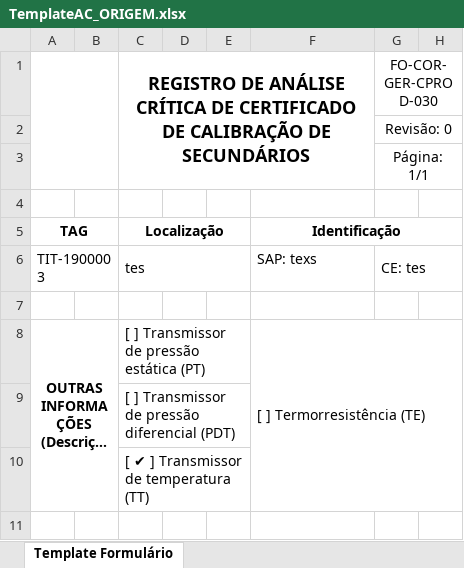
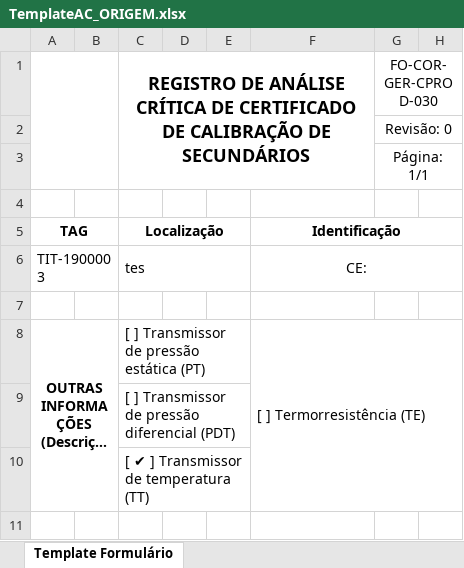
Before and after one commit to 1998-sys/AC-s_app, an Excel workbook: templates/TemplateAC_ORIGEM.xlsx, sheet Template Formulário, drawn as a sheet; only a part is shown; long unchanged cells end in …; values as stored, in another font and other column widths than the file's, no borders; charts and pictures not drawn; the diff names each change by its address in the sheet, - before the commit and + after, or states it on an @@ line.

```diff
--- a/templates/TemplateAC_ORIGEM.xlsx (sheet Template Formulário)
+++ b/templates/TemplateAC_ORIGEM.xlsx (sheet Template Formulário)
-F6 (Identificação): SAP: texs
+F6 (Identificação): CE:
-F6 alignment: left
+F6 alignment: center
+F6:H6 merged
-G6: CE: tes
+G6: (empty)
-G6:H6 merged
```
Also changed, not shown: charts or pictures, 1 other file.
